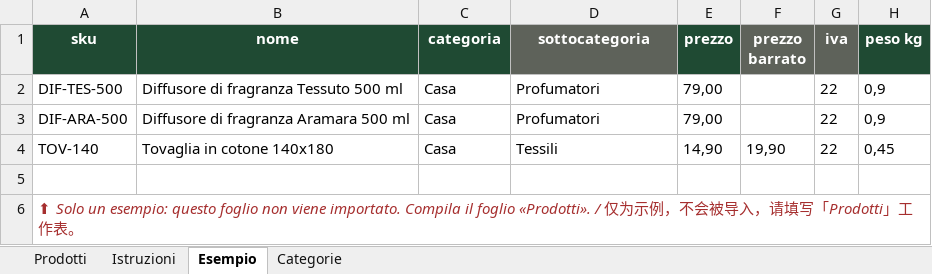
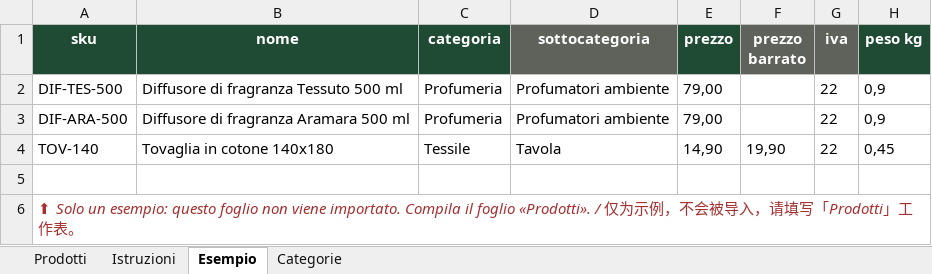
Before and after one commit to TEA-CoderR/Casa-Te, an Excel workbook: apps/admin/public/modello-prodotti-casa-te.xlsx, sheet Esempio, drawn as a sheet; only a part is shown; values as stored, in another font and other column widths than the file's, no borders; the diff names each change by its address in the sheet, - before the commit and + after, or states it on an @@ line.

```diff
--- a/apps/admin/public/modello-prodotti-casa-te.xlsx (sheet Esempio)
+++ b/apps/admin/public/modello-prodotti-casa-te.xlsx (sheet Esempio)
-C2:C3 (categoria): Casa
+C2:C3 (categoria): Profumeria
-D2:D3 (sottocategoria): Profumatori
+D2:D3 (sottocategoria): Profumatori ambiente
-C4 (categoria): Casa
+C4 (categoria): Tessile
-D4 (sottocategoria): Tessili
+D4 (sottocategoria): Tavola
```
Also changed, not shown: sheet Categorie, sheet Istruzioni, 6 other files.
